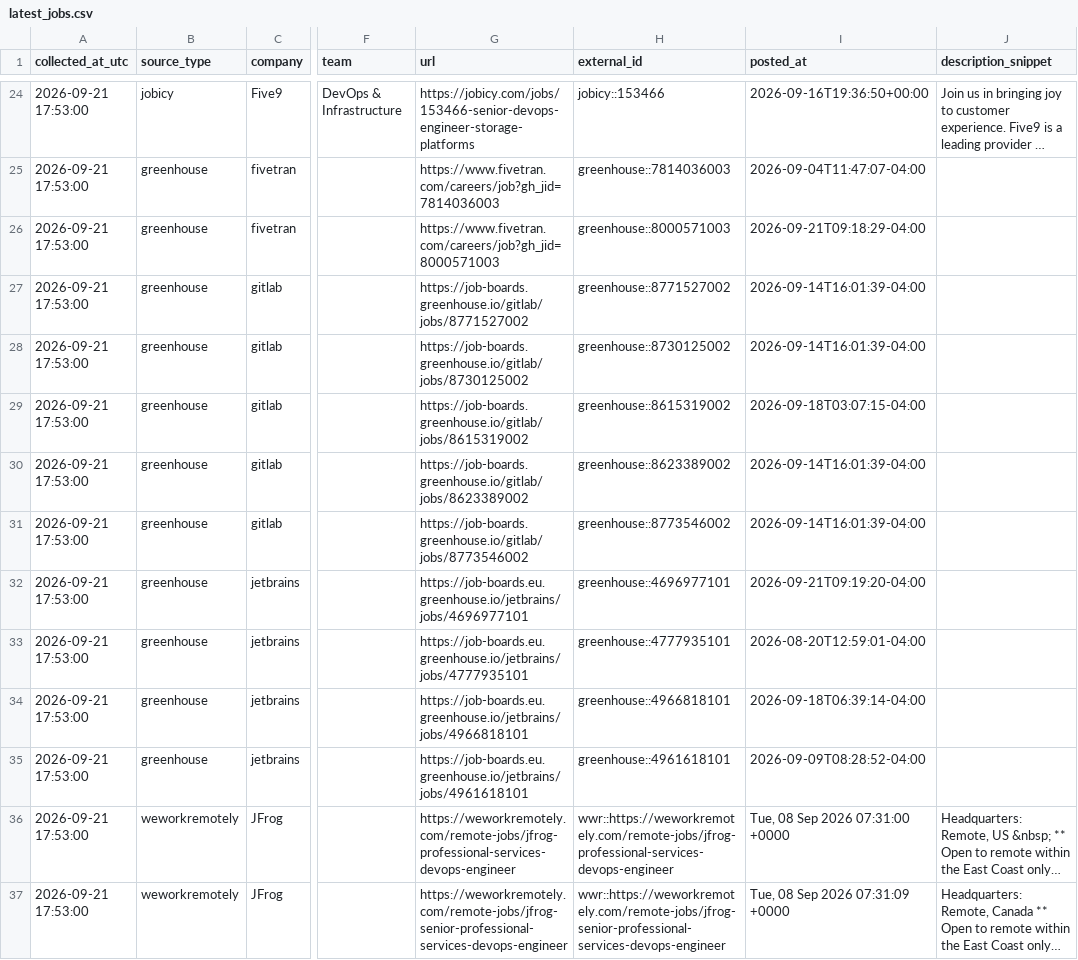
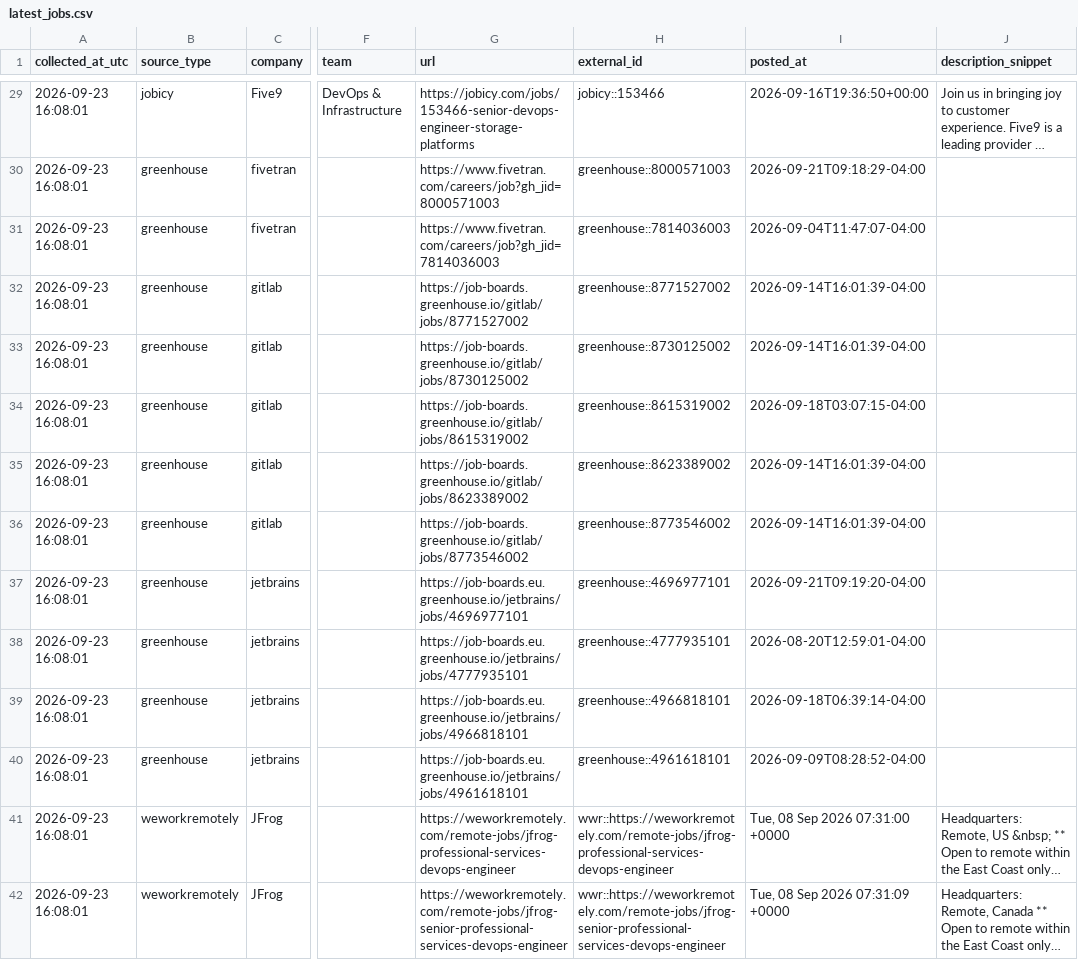
Before and after one commit to marmuzevichv/job-collector, a CSV file: latest_jobs.csv, drawn as a sheet; only a part is shown, gaps mark what is left out; long unchanged cells end in …; addresses are those after the commit; the diff covers the shown part only; the diff names each change by its address in the sheet, - before the commit and + after, or states it on an @@ line.

```diff
--- a/latest_jobs.csv
+++ b/latest_jobs.csv
-A29:A42 (collected_at_utc): 2026-09-21 17:53:00
+A29:A42 (collected_at_utc): 2026-09-23 16:08:01
-G30 (url): https://www.fivetran.com/careers/job?gh_jid=7814036003
+G30 (url): https://www.fivetran.com/careers/job?gh_jid=8000571003
-H30 (external_id): greenhouse::7814036003
+H30 (external_id): greenhouse::8000571003
-I30 (posted_at): 2026-09-04T11:47:07-04:00
+I30 (posted_at): 2026-09-21T09:18:29-04:00
-G31 (url): https://www.fivetran.com/careers/job?gh_jid=8000571003
+G31 (url): https://www.fivetran.com/careers/job?gh_jid=7814036003
-H31 (external_id): greenhouse::8000571003
+H31 (external_id): greenhouse::7814036003
-I31 (posted_at): 2026-09-21T09:18:29-04:00
+I31 (posted_at): 2026-09-04T11:47:07-04:00
```
Also changed, not shown: 6 added rows, 3 removed rows and 77 edited cells elsewhere in this file, 3 other files.
